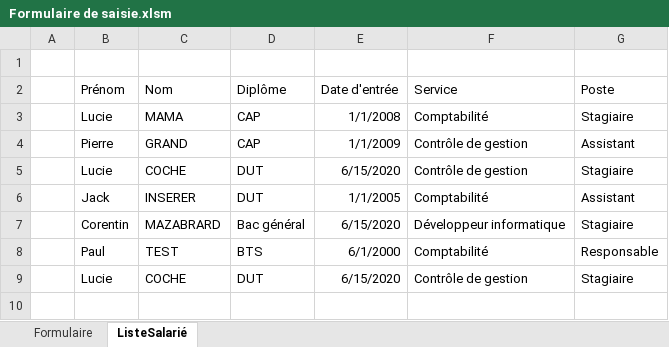
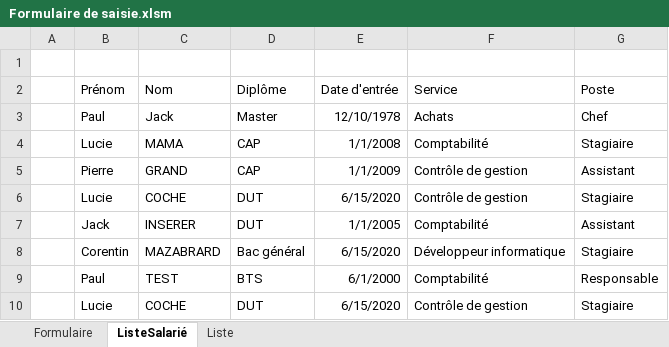
Before and after one commit to CorentinMaz/Formulaire_vba_Excel, an Excel workbook: Formulaire de saisie.xlsm, sheet ListeSalarié, drawn as a sheet; values as stored, in another font and other column widths than the file's, no borders; table styles not drawn; the diff names each change by its address in the sheet, - before the commit and + after, or states it on an @@ line.

```diff
--- a/Formulaire de saisie.xlsm (sheet ListeSalarié)
+++ b/Formulaire de saisie.xlsm (sheet ListeSalarié)
@@ sheet tab unhidden: Liste @@
+row 3:  | Paul | Jack | Master | 12/10/1978 | Achats | Chef
```
